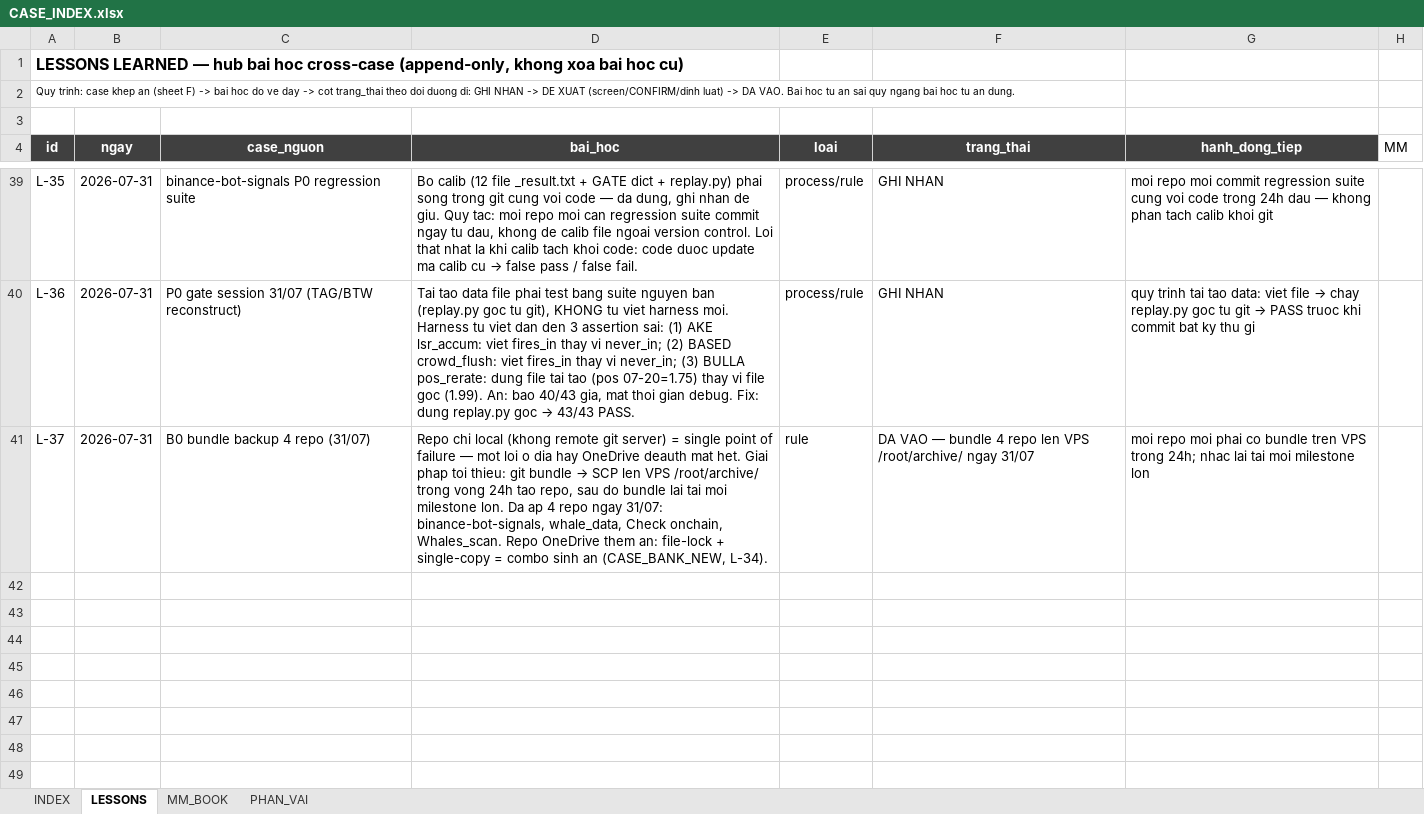
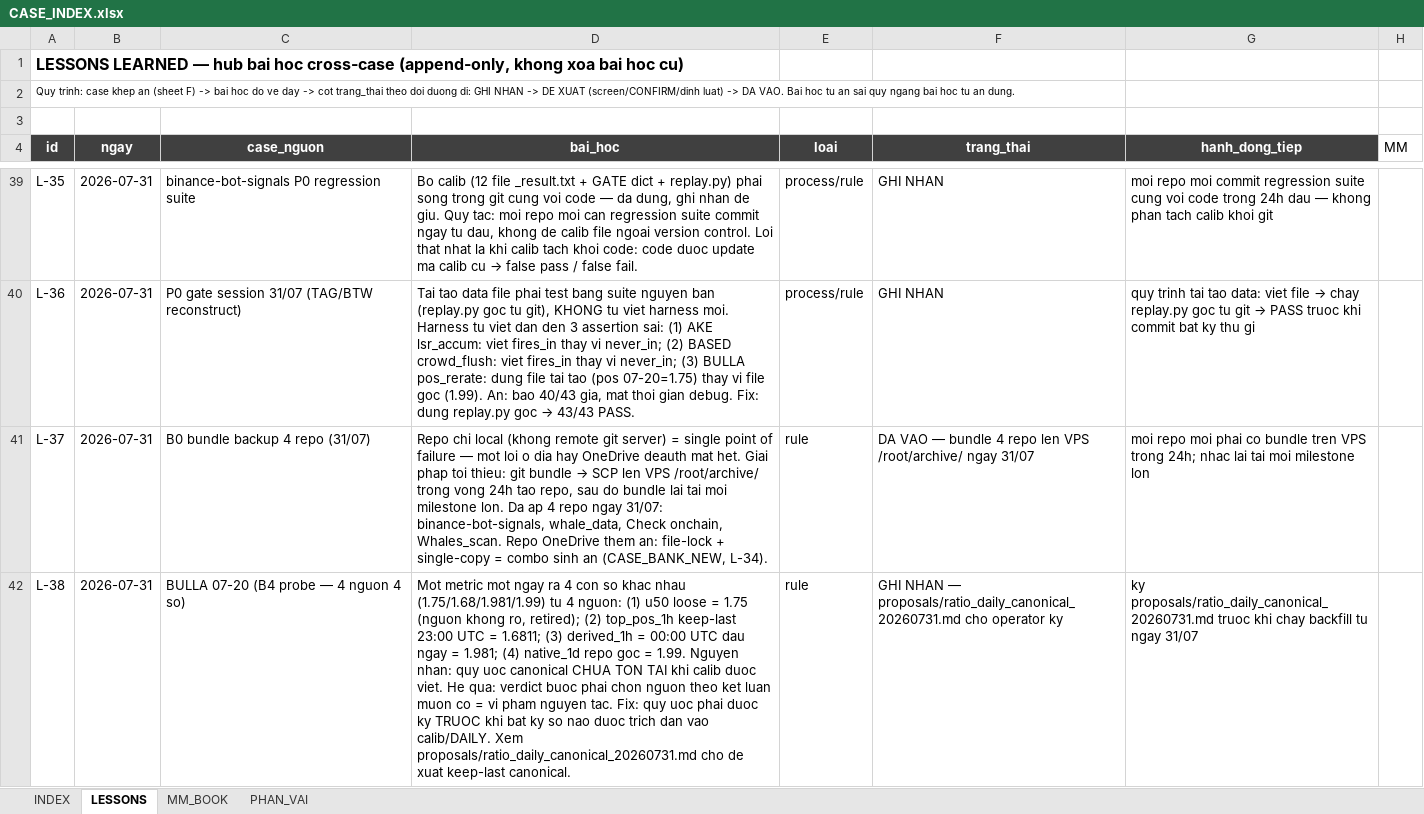
Before and after one commit to Tienbui228/whale_data, an Excel workbook: docs/case_files/CASE_INDEX.xlsx, sheet LESSONS, drawn as a sheet; only a part is shown, gaps mark what is left out; values as stored, in another font and other column widths than the file's, no borders; the diff names each change by its address in the sheet, - before the commit and + after, or states it on an @@ line.

Commit message:
B4 mo lai + calib-hai-bo + L-38
- CLAUDE.md: calib chi doc tu repo docs/case study/, cam dung loose u50_data
- CASE_INDEX.xlsx: append L-38 (4 nguon 4 so = quy uoc canonical phai ton tai truoc)
- lessons_learned.md: regenerate rev.4 (38 bai hoc)
- proposals/ratio_daily_canonical_20260731.md: de xuat keep-last canonical cho lsr_pos_r
- Probes: derived_1h def, B2 diff 12, B0 verify, B4 canonical, rename loose

```diff
--- a/docs/case_files/CASE_INDEX.xlsx (sheet LESSONS)
+++ b/docs/case_files/CASE_INDEX.xlsx (sheet LESSONS)
+row 42: L-38 | 2026-07-31 | BULLA 07-20 (B4 probe — 4 nguon 4 so) | Mot metric mot ngay ra 4 con so khac nhau (1.75/1.68/1.981/1.99) tu 4 nguon: (1) u50 loose = 1.75 (nguon khong ro, retired); (2) top_pos_1h keep-last 23:00 UTC = 1.6811; (3) derived_1h = 00:00 UTC dau ngay = 1.981; (4) native_1d repo goc = 1.99. Nguyen nhan: quy uoc canonical CHUA TON TAI khi calib duoc viet. He qua: verdict buoc phai chon nguon theo ket luan muon co = vi pham nguyen tac. Fix: quy uoc phai duoc ky TRUOC khi bat ky so nao duoc trich dan vao calib/DAILY. Xem proposals/ratio_daily_canonical_20260731.md cho de xuat keep-last canonical. | rule | GHI NHAN — proposals/ratio_daily_canonical_20260731.md cho operator ky | ky proposals/ratio_daily_canonical_20260731.md truoc khi chay backfill tu ngay 31/07
```
Also changed, not shown: 10 other files.
